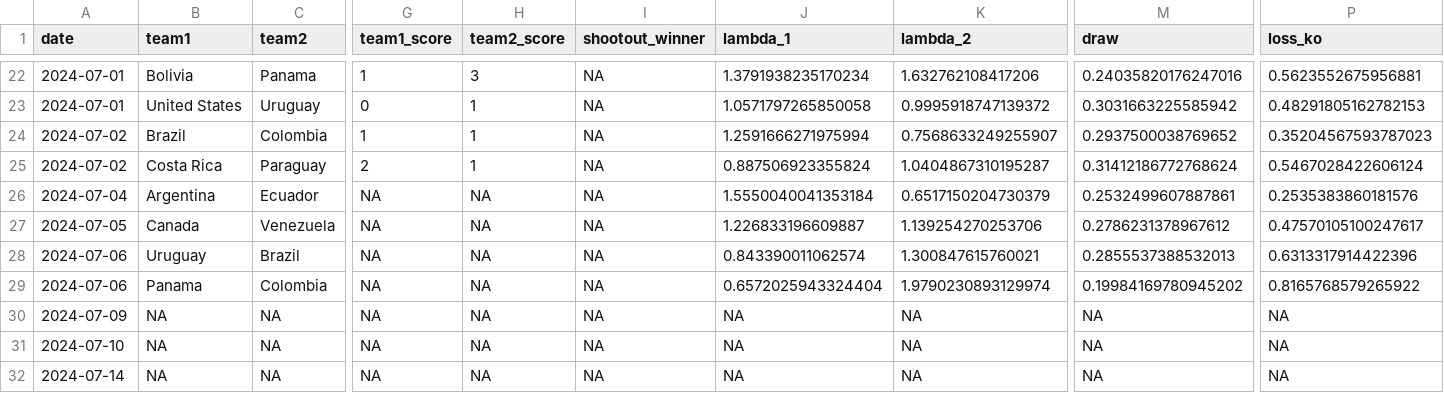
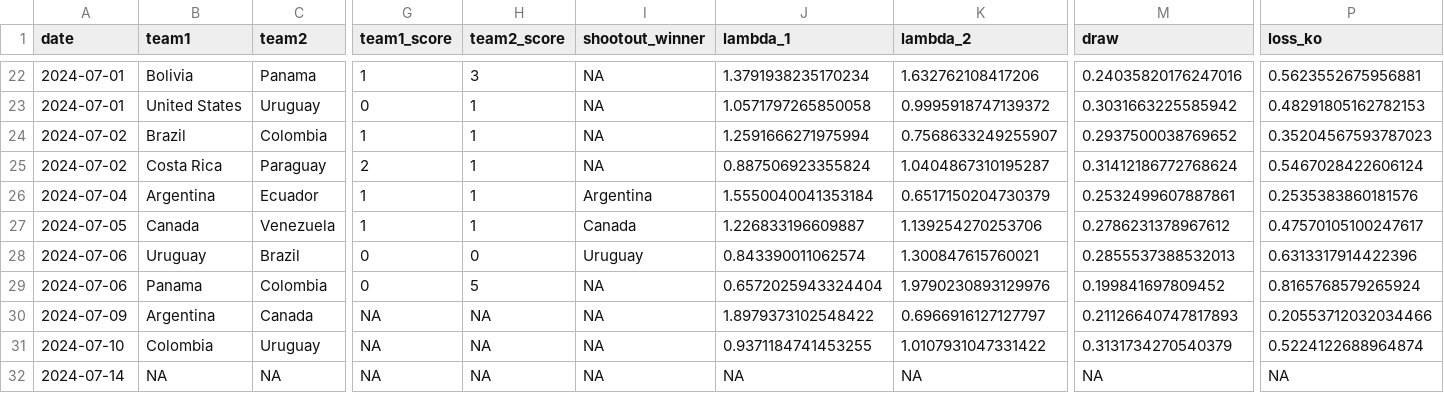
Before and after one commit to lbenz730/intl_soccer_2024, a CSV file: predictions/copa_game_predictions.csv, drawn as a sheet; only a part is shown, gaps mark what is left out; the diff covers the shown part only; the diff names each change by its address in the sheet, - before the commit and + after, or states it on an @@ line.

```diff
--- a/predictions/copa_game_predictions.csv
+++ b/predictions/copa_game_predictions.csv
-G26:G27 (team1_score): NA
+G26:G27 (team1_score): 1
-H26:H27 (team2_score): NA
+H26:H27 (team2_score): 1
-I26 (shootout_winner): NA
+I26 (shootout_winner): Argentina
-I27 (shootout_winner): NA
+I27 (shootout_winner): Canada
-G28:G29 (team1_score): NA
+G28:G29 (team1_score): 0
-H28 (team2_score): NA
+H28 (team2_score): 0
-I28 (shootout_winner): NA
+I28 (shootout_winner): Uruguay
-H29 (team2_score): NA
+H29 (team2_score): 5
-K29 (lambda_2): 1.9790230893129974
+K29 (lambda_2): 1.9790230893129976
-M29 (draw): 0.19984169780945202
+M29 (draw): 0.199841697809452
-P29 (loss_ko): 0.8165768579265922
+P29 (loss_ko): 0.8165768579265924
-B30 (team1): NA
+B30 (team1): Argentina
-C30 (team2): NA
+C30 (team2): Canada
-J30 (lambda_1): NA
+J30 (lambda_1): 1.8979373102548422
-K30 (lambda_2): NA
+K30 (lambda_2): 0.6966916127127797
-M30 (draw): NA
+M30 (draw): 0.21126640747817893
-P30 (loss_ko): NA
+P30 (loss_ko): 0.20553712032034466
-B31 (team1): NA
+B31 (team1): Colombia
-C31 (team2): NA
+C31 (team2): Uruguay
-J31 (lambda_1): NA
+J31 (lambda_1): 0.9371184741453255
-K31 (lambda_2): NA
+K31 (lambda_2): 1.0107931047331422
-M31 (draw): NA
+M31 (draw): 0.3131734270540379
-P31 (loss_ko): NA
+P31 (loss_ko): 0.5224122688964874
```
Also changed, not shown: 6 edited cells elsewhere in this file, data/copa2024_schedule.csv, predictions/copa_history.csv, 2 other files.
